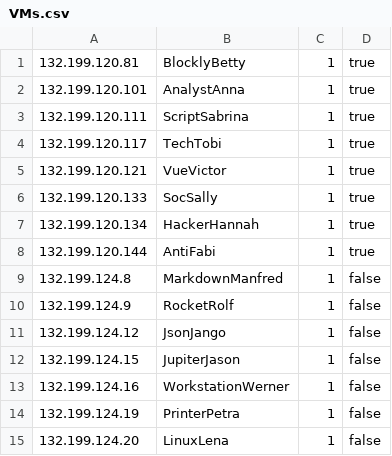
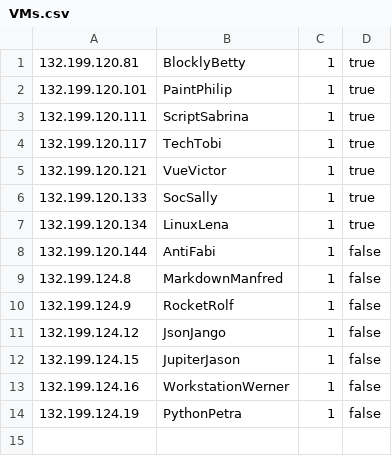
Before and after one commit to IcebergCRX/CRUserManagement_TeamMode, a CSV file: userDataScripts/VMs.csv, drawn as a sheet.

```diff
--- a/userDataScripts/VMs.csv
+++ b/userDataScripts/VMs.csv
@@ -1,3 +1,3 @@
 132.199.120.81;BlocklyBetty;1;true
-132.199.120.101;AnalystAnna;1;true
+132.199.120.101;PaintPhilip;1;true
 132.199.120.111;ScriptSabrina;1;true
@@ -6,4 +6,4 @@
 132.199.120.133;SocSally;1;true
-132.199.120.134;HackerHannah;1;true
-132.199.120.144;AntiFabi;1;true
+132.199.120.134;LinuxLena;1;true
+132.199.120.144;AntiFabi;1;false
 132.199.124.8;MarkdownManfred;1;false
@@ -13,3 +13,2 @@
 132.199.124.16;WorkstationWerner;1;false
-132.199.124.19;PrinterPetra;1;false
-132.199.124.20;LinuxLena;1;false
+132.199.124.19;PythonPetra;1;false
```
Also changed, not shown: 1 other file.
